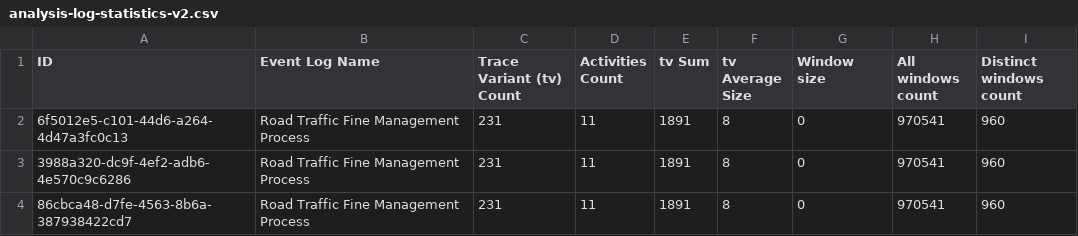
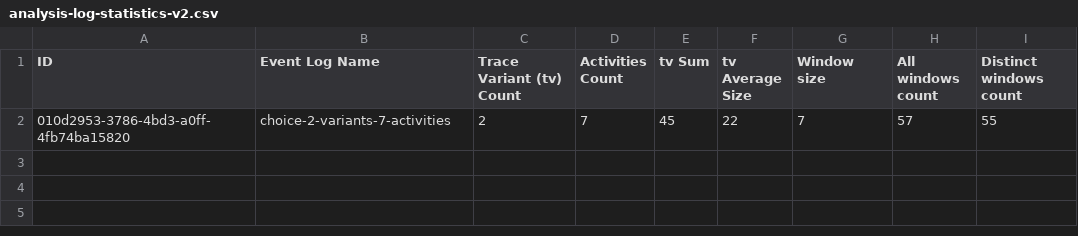
Before and after one commit to promworkbench/LocalProcessModelDiscoveryByCombiningPlaces, a CSV file: data/statistics/analysis-log-statistics-v2.csv, drawn as a sheet; removed rows and columns are numbered as before the commit, all else as after; the diff names each change by its address in the sheet, - before the commit and + after, or states it on an @@ line.

```diff
--- a/data/statistics/analysis-log-statistics-v2.csv
+++ b/data/statistics/analysis-log-statistics-v2.csv
-row 2: 6f5012e5-c101-44d6-a264-4d47a3fc0c13 | Road Traffic Fine Management Process | 231 | 11 | 1891 | 8 | 0 | 970541 | 960
-row 3: 3988a320-dc9f-4ef2-adb6-4e570c9c6286 | Road Traffic Fine Management Process | 231 | 11 | 1891 | 8 | 0 | 970541 | 960
-row 4: 86cbca48-d7fe-4563-8b6a-387938422cd7 | Road Traffic Fine Management Process | 231 | 11 | 1891 | 8 | 0 | 970541 | 960
+row 2: 010d2953-3786-4bd3-a0ff-4fb74ba15820 | choice-2-variants-7-activities | 2 | 7 | 45 | 22 | 7 | 57 | 55
```
Also changed, not shown: data/statistics/analysis-fp-growth-statistics-v2.csv, data/statistics/analysis-general-statistics-v2.csv, 15 other files.
